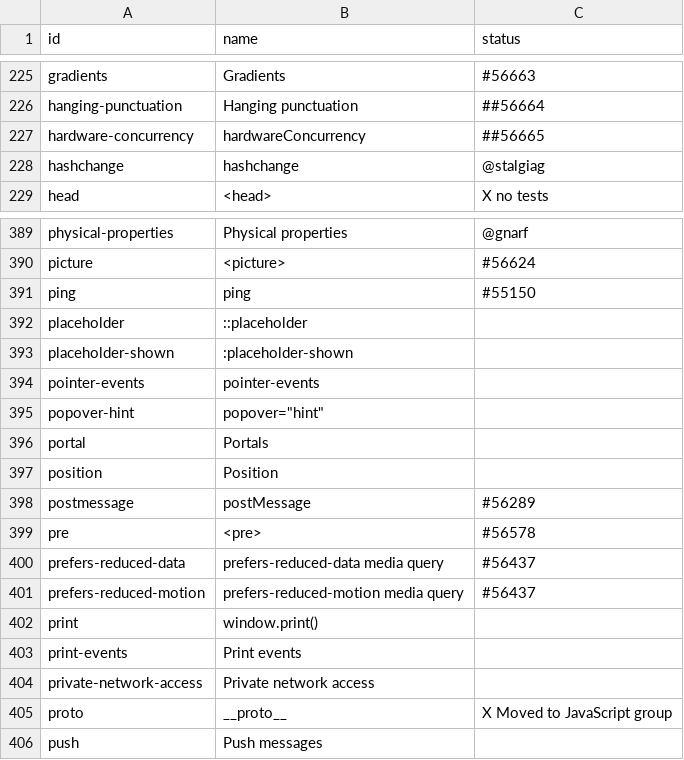
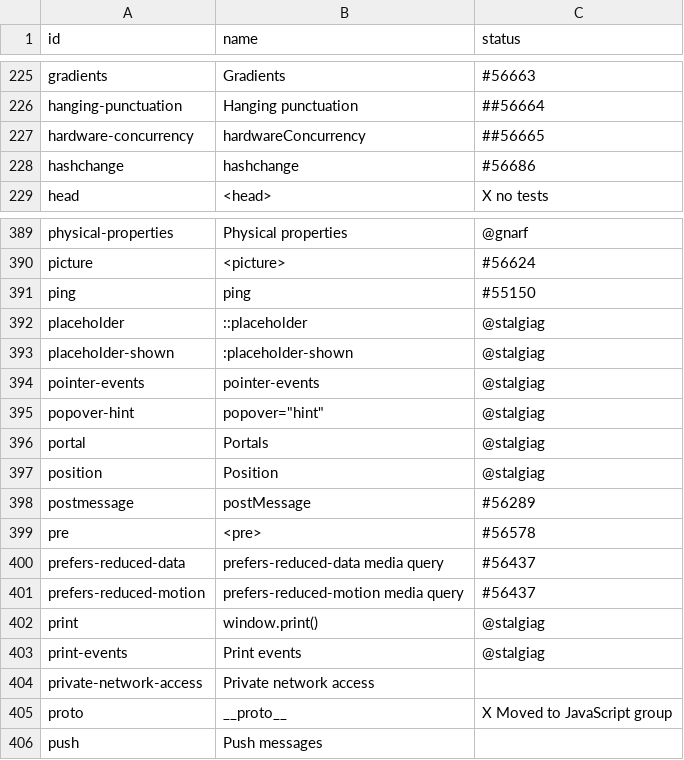
Before and after one commit to bocoup/wpt-classification-tools, a CSV file: progress.csv, drawn as a sheet; only a part is shown, gaps mark what is left out.

Commit message:
Update progress.csv with new mapping and assignments

```diff
--- a/progress.csv
+++ b/progress.csv
@@ -227,3 +227,3 @@ hanging-punctuation,Hanging punctuation,##56664
 hardware-concurrency,hardwareConcurrency,##56665
-hashchange,hashchange,@stalgiag
+hashchange,hashchange,#56686
 head,<head>,X no tests
@@ -391,8 +391,8 @@ picture,<picture>,#56624
 ping,ping,#55150
-placeholder,::placeholder,
-placeholder-shown,:placeholder-shown,
-pointer-events,pointer-events,
-popover-hint,"popover=""hint""",
-portal,Portals,
-position,Position,
+placeholder,::placeholder,@stalgiag
+placeholder-shown,:placeholder-shown,@stalgiag
+pointer-events,pointer-events,@stalgiag
+popover-hint,"popover=""hint""",@stalgiag
+portal,Portals,@stalgiag
+position,Position,@stalgiag
 postmessage,postMessage,#56289
@@ -401,4 +401,4 @@ prefers-reduced-data,prefers-reduced-data media query,#56437
 prefers-reduced-motion,prefers-reduced-motion media query,#56437
-print,window.print(),
-print-events,Print events,
+print,window.print(),@stalgiag
+print-events,Print events,@stalgiag
 private-network-access,Private network access,
```
